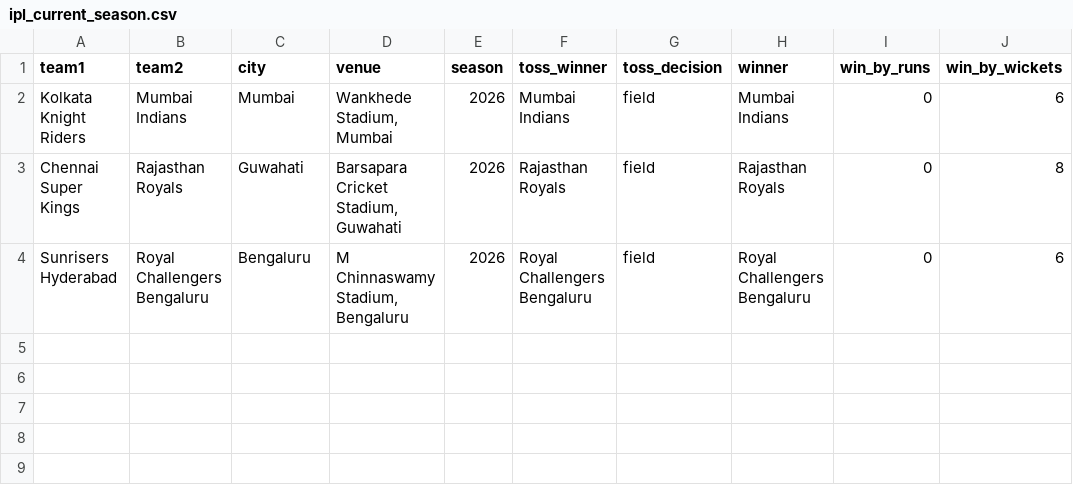
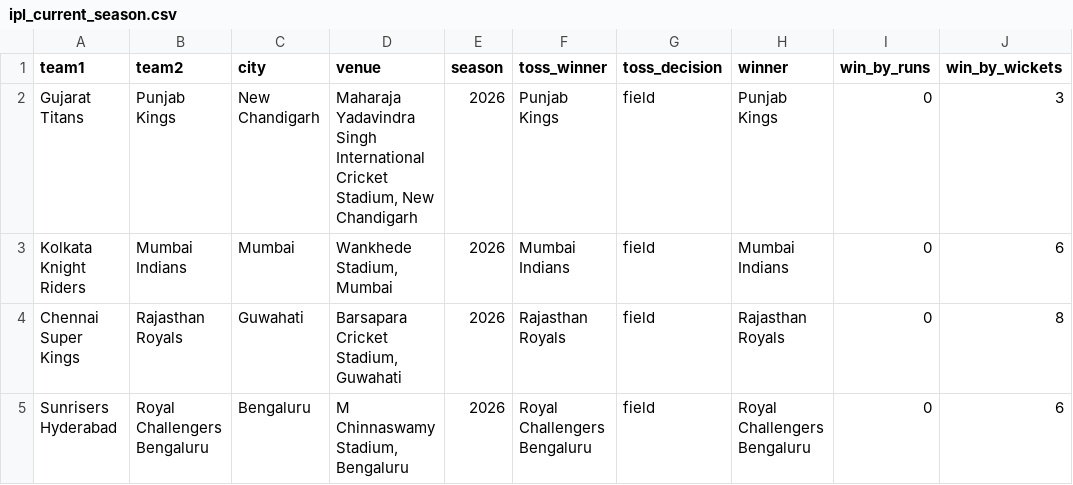
Before and after one commit to Arvindh99/Cricket-Data, a CSV file: data/csv/ipl_current_season.csv, drawn as a sheet; the diff names each change by its address in the sheet, - before the commit and + after, or states it on an @@ line.

```diff
--- a/data/csv/ipl_current_season.csv
+++ b/data/csv/ipl_current_season.csv
+row 2: Gujarat Titans | Punjab Kings | New Chandigarh | Maharaja Yadavindra Singh International Cricket Stadium, New Chandigarh | 2026 | Punjab Kings | field | Punjab Kings | 0 | 3
```
